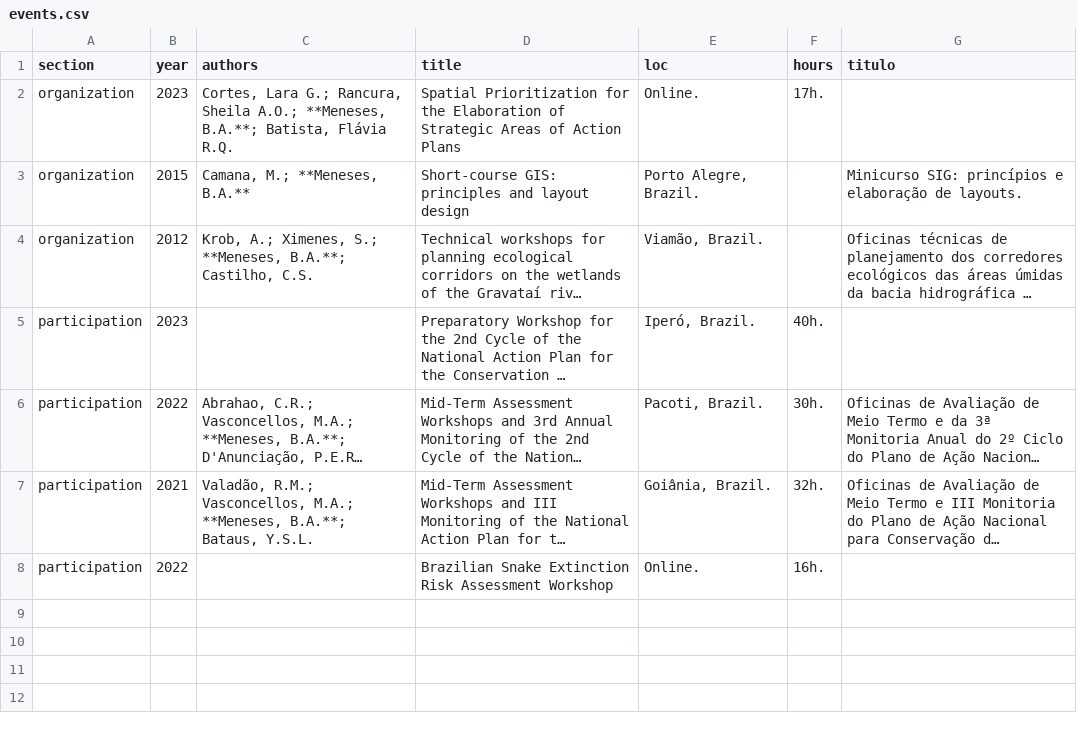
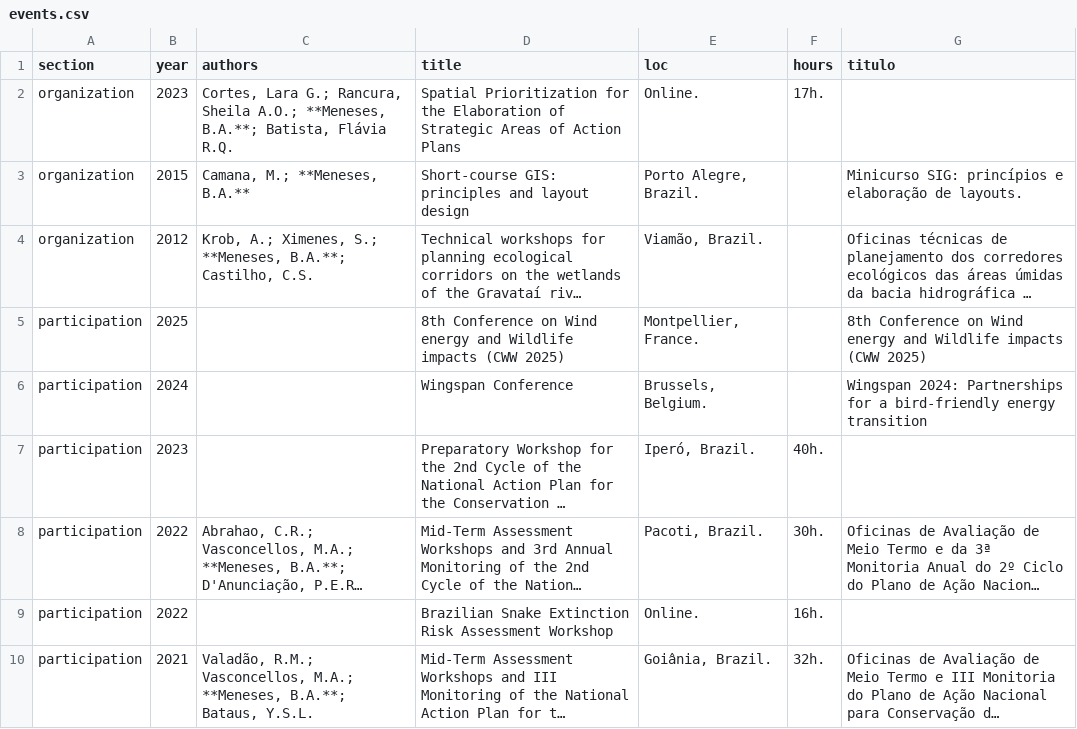
Before and after one commit to arbobm/cv, a CSV file: csvs/events.csv, drawn as a sheet; long unchanged cells end in …; the diff names each change by its address in the sheet, - before the commit and + after, or states it on an @@ line.

```diff
--- a/csvs/events.csv
+++ b/csvs/events.csv
+row 5: participation | 2025 |  | 8th Conference on Wind energy and Wildlife impacts (CWW 2025) | Montpellier, France. |  | 8th Conference on Wind energy and Wildlife impacts (CWW 2025)
+row 6: participation | 2024 |  | Wingspan Conference | Brussels, Belgium. |  | Wingspan 2024: Partnerships for a bird-friendly energy transition
@@ row 8 moved to row 9: participation @@
```
Also changed, not shown: csvs/complementary_education.csv, csvs/positions.csv, 4 other files.
